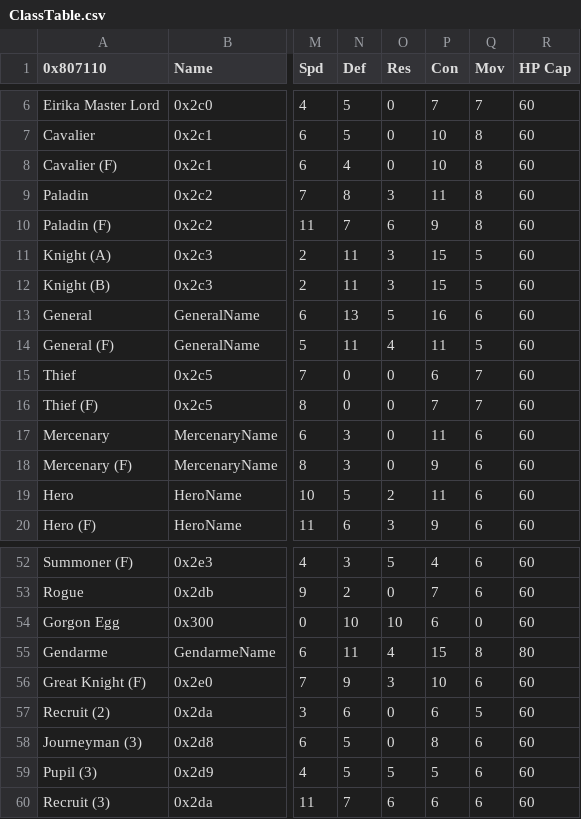
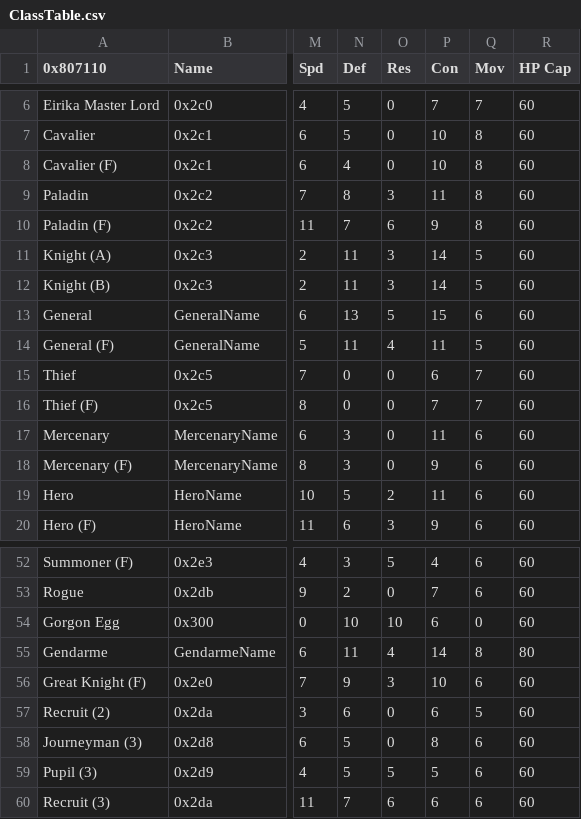
Before and after one commit to Kyrads/Kyradsfile, a CSV file: Tables/NightmareModules/CharactersClasses/ClassTable.csv, drawn as a sheet; only a part is shown, gaps mark what is left out; the diff names each change by its address in the sheet, - before the commit and + after, or states it on an @@ line.

```diff
--- a/Tables/NightmareModules/CharactersClasses/ClassTable.csv
+++ b/Tables/NightmareModules/CharactersClasses/ClassTable.csv
-P11:P12 (Con): 15
+P11:P12 (Con): 14
-P13 (Con): 16
+P13 (Con): 15
-P55 (Con): 15
+P55 (Con): 14
```
Also changed, not shown: Tables/NightmareModules/CharactersClasses/CharacterTable.csv, 15 other files.
